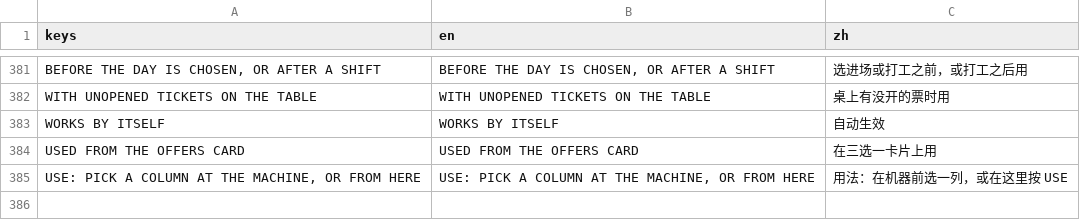
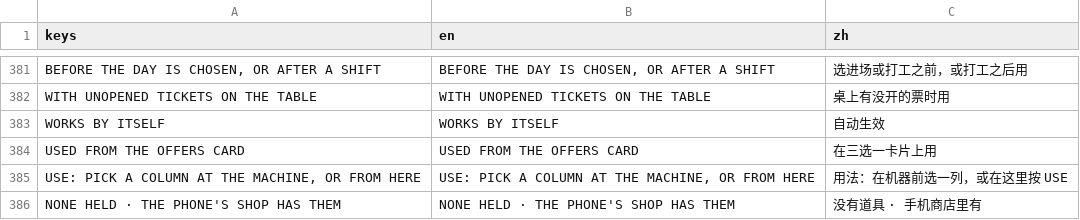
Before and after one commit to gordonli02/GAS, a CSV file: locale/ui.csv, drawn as a sheet; only a part is shown, gaps mark what is left out; the diff names each change by its address in the sheet, - before the commit and + after, or states it on an @@ line.

Commit message:
M9.7 item 5: an item tray on the table in each room, and its picker
- ItemTray (src/table/item_tray.gd), built with RoomKit per room: a dented tin
  tray with a napkin (diner), a cigar box with the lid up (bar), a plastic
  organiser with two daubers (bingo). Near left, mirroring the trash can; a
  token per item held (shape by kind, colour by rarity, up to eight). Run only:
  hidden and unclickable in free play, like the phone's SHOP and ITEMS.
- ItemPicker (src/ui/item_picker.gd): a click on the tray opens it. It is built
  from the same Game.items_state() rows as the phone's ITEMS page and USE goes
  through the same Game.use_item(), so the grey keys, their reasons and the
  effects match. Esc closes the phone, then the picker, then opens the menu; a
  winner waiting to go to the table also waits for the picker.
- Column items need the machine, so on the tray they are grey with the phone's
  reason; only the items used from anywhere work there.
- tests/test_item_tray.gd: tokens, the click box, the props cleared at 16:9
  and 4:3, phone and picker agree in three run states and act the same.
  preview_rooms --items and drive_run's picker checks for a look in a window.

```diff
--- a/locale/ui.csv
+++ b/locale/ui.csv
+row 386: NONE HELD · THE PHONE'S SHOP HAS THEM | NONE HELD · THE PHONE'S SHOP HAS THEM | 没有道具 · 手机商店里有
```
Also changed, not shown: 14 other files.
